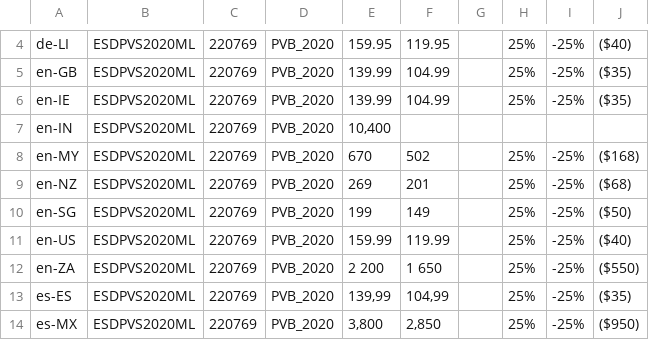
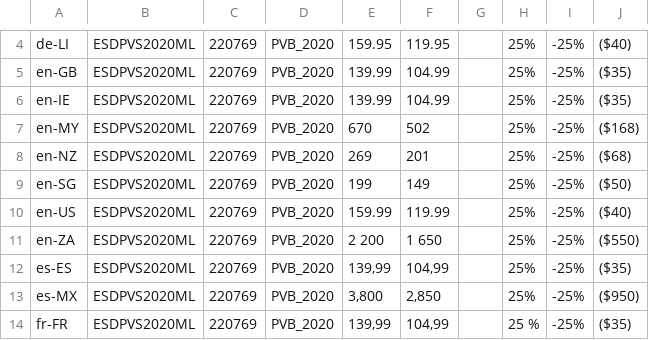
Before and after one commit to amy20261/Corel_AWS, a CSV file: Global_Variable/Data/PVB25.csv, drawn as a sheet; only a part is shown, gaps mark what is left out; the shorter side is filled out with more unchanged rows; the diff names each change by its address in the sheet, - before the commit and + after, or states it on an @@ line.

```diff
--- a/Global_Variable/Data/PVB25.csv
+++ b/Global_Variable/Data/PVB25.csv
-row 7: en-IN | ESDPVS2020ML | 220769 | PVB_2020 | 10,400
```
Also changed, not shown: 3 other files.
